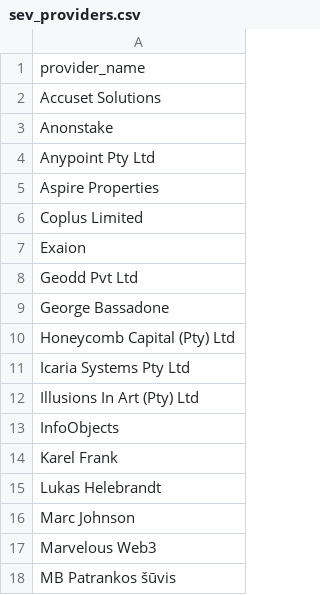
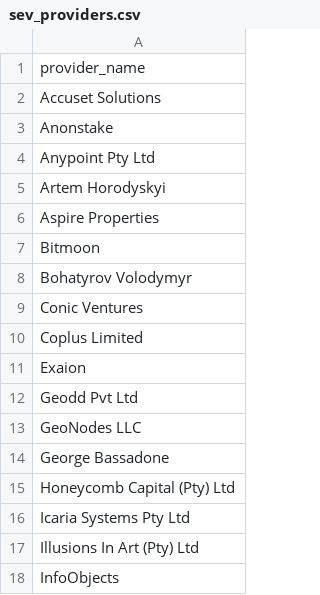
Before and after one commit to dfinity/decentralization, a CSV file: topology_optimizer/sev_providers.csv, drawn as a sheet; only a part is shown; the shorter side is filled out with more unchanged rows; the diff covers the shown part only.

Commit message:
added functionality for node pipeline, updated sev list, adjusted country limit

```diff
--- a/topology_optimizer/sev_providers.csv
+++ b/topology_optimizer/sev_providers.csv
@@ -4,3 +4,7 @@ provider_name
 "Anypoint Pty Ltd"
+"Artem Horodyskyi"
 "Aspire Properties"
+"Bitmoon"
+"Bohatyrov Volodymyr"
+"Conic Ventures"
 "Coplus Limited"
@@ -8,2 +12,3 @@ provider_name
 "Geodd Pvt Ltd"
+"GeoNodes LLC"
 "George Bassadone"
```
Also changed, not shown: 11 added rows elsewhere in this file, 3 other files.
